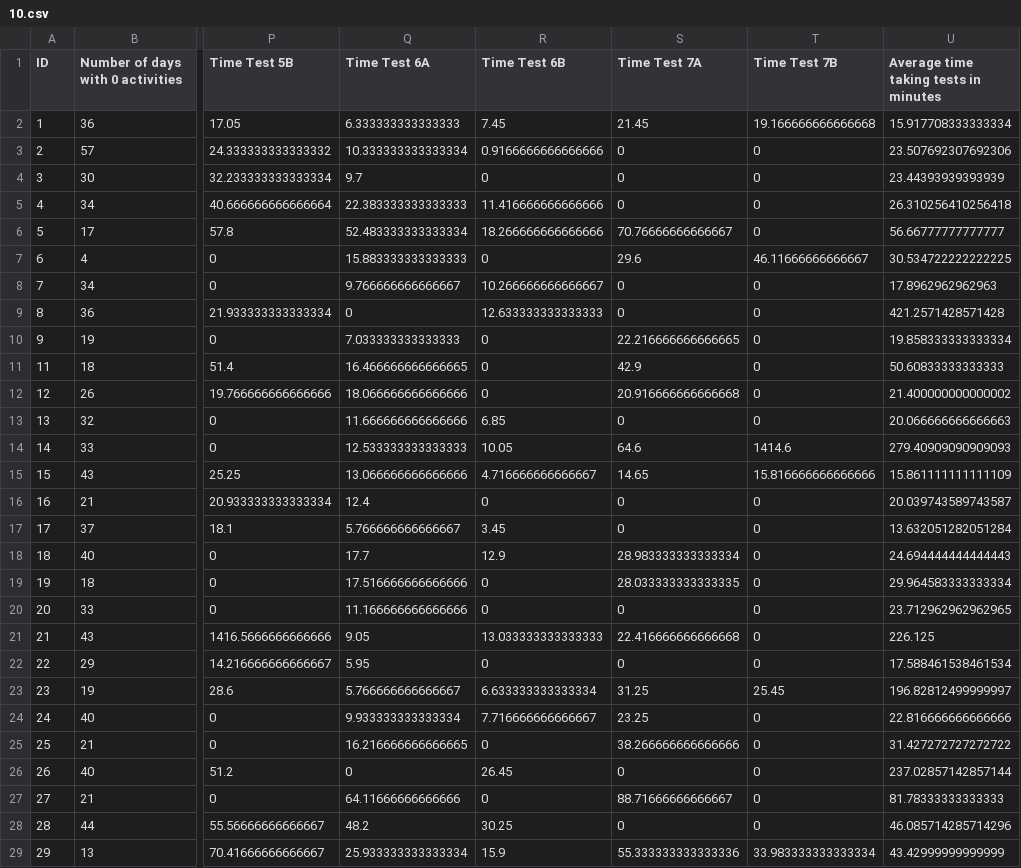
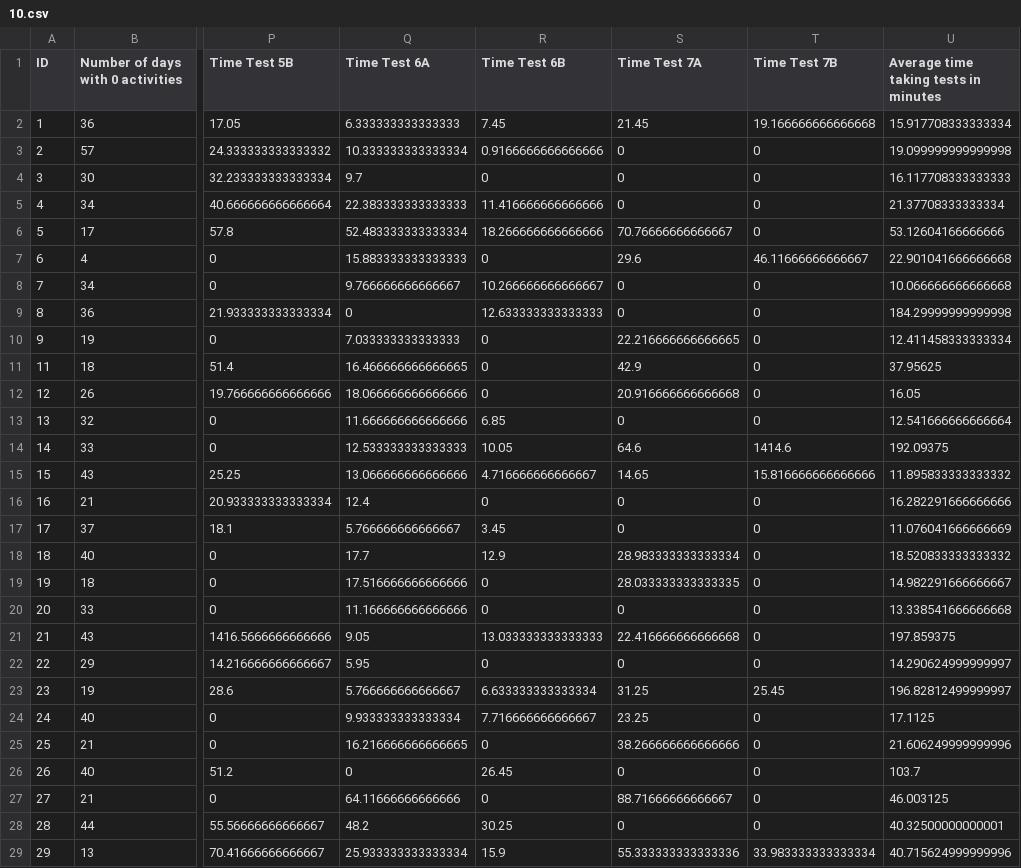
Before and after one commit to shreyasugemuge/Senior-Design-Project, a CSV file: src/Behaviors/docs/Shreyas/10.csv, drawn as a sheet; only a part is shown, gaps mark what is left out; the diff covers the shown part only; the diff names each change by its address in the sheet, - before the commit and + after, or states it on an @@ line.

Commit message:
recompile data

```diff
--- a/src/Behaviors/docs/Shreyas/10.csv
+++ b/src/Behaviors/docs/Shreyas/10.csv
-U3: 23.507692307692306
+U3: 19.099999999999998
-U4: 23.44393939393939
+U4: 16.117708333333333
-U5: 26.310256410256418
+U5: 21.37708333333334
-U6: 56.66777777777777
+U6: 53.12604166666666
-U7: 30.534722222222225
+U7: 22.901041666666668
-U8: 17.8962962962963
+U8: 10.066666666666668
-U9: 421.2571428571428
+U9: 184.29999999999998
-U10: 19.858333333333334
+U10: 12.411458333333334
-U11: 50.60833333333333
+U11: 37.95625
-U12: 21.400000000000002
+U12: 16.05
-U13: 20.066666666666663
+U13: 12.541666666666664
-U14: 279.40909090909093
+U14: 192.09375
-U15: 15.861111111111109
+U15: 11.895833333333332
-U16: 20.039743589743587
+U16: 16.282291666666666
-U17: 13.632051282051284
+U17: 11.076041666666669
-U18: 24.694444444444443
+U18: 18.520833333333332
-U19: 29.964583333333334
+U19: 14.982291666666667
-U20: 23.712962962962965
+U20: 13.338541666666668
-U21: 226.125
+U21: 197.859375
-U22: 17.588461538461534
+U22: 14.290624999999997
-U24: 22.816666666666666
+U24: 17.1125
-U25: 31.427272727272722
+U25: 21.606249999999996
-U26: 237.02857142857144
+U26: 103.7
-U27: 81.78333333333333
+U27: 46.003125
-U28: 46.085714285714296
+U28: 40.32500000000001
-U29: 43.42999999999999
+U29: 40.715624999999996
```
Also changed, not shown: 70 edited cells elsewhere in this file, src/Behaviors/docs/Shreyas/11.csv, src/Behaviors/docs/Shreyas/12.csv, 13 other files.
